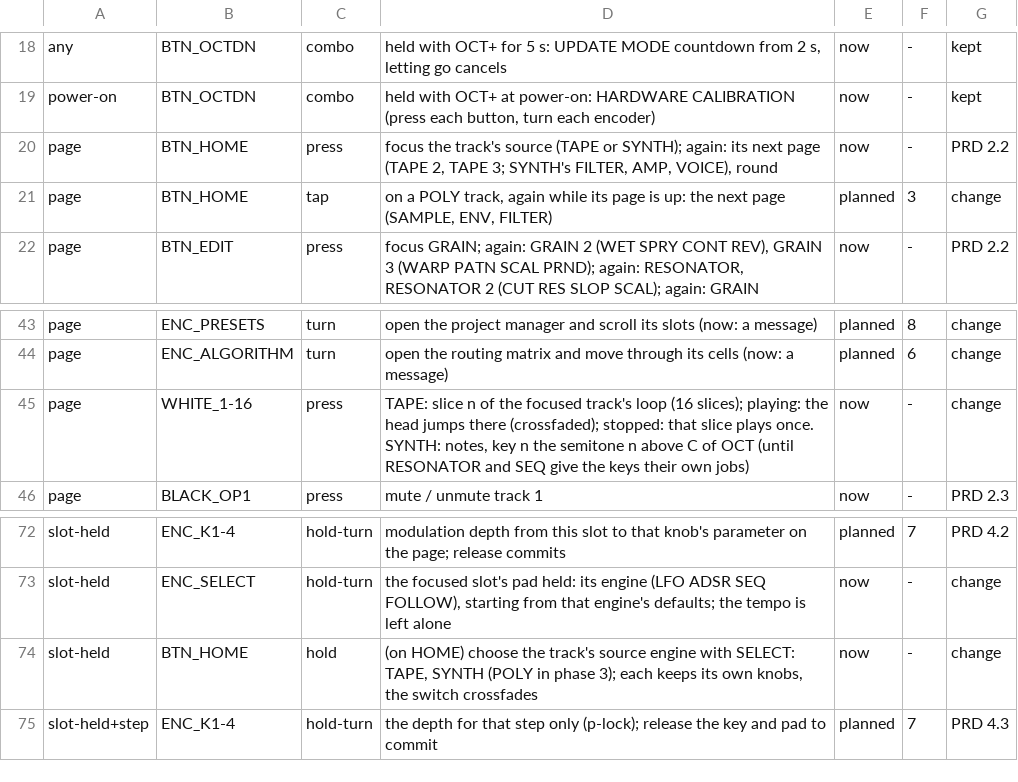
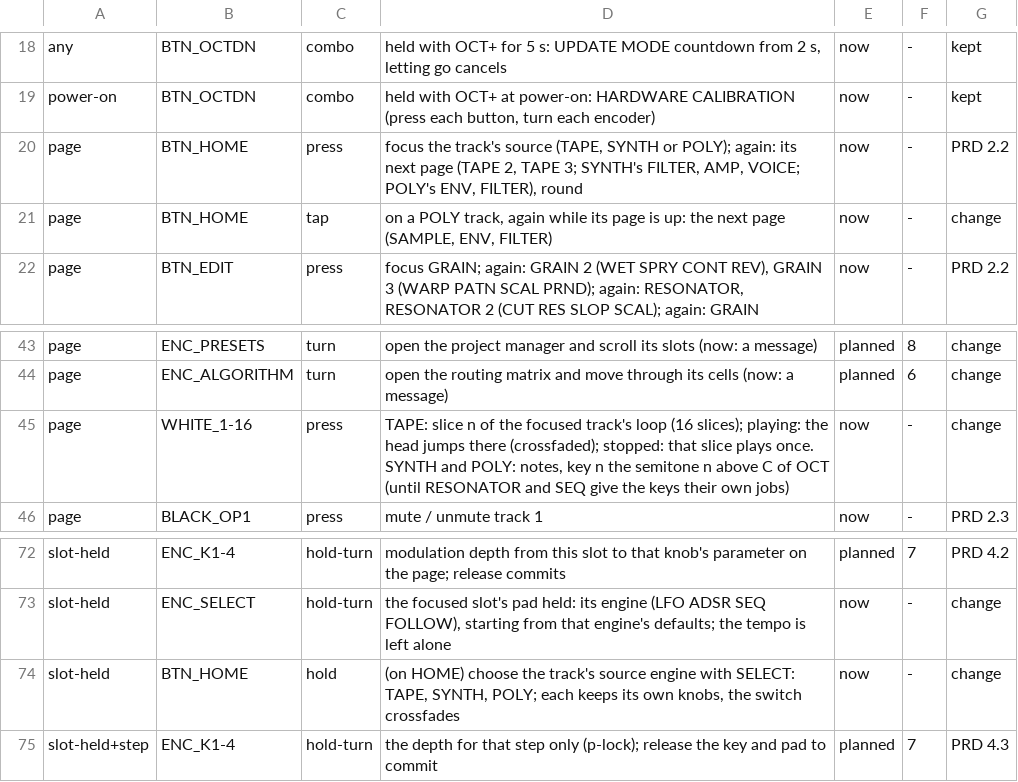
Before and after one commit to thoughtgrain/moss-and-air, a TSV file: bryo/docs/controls.tsv, drawn as a sheet; only a part is shown, gaps mark what is left out.

```diff
--- a/bryo/docs/controls.tsv
+++ b/bryo/docs/controls.tsv
@@ -19,4 +19,4 @@ any	BTN_OCTDN	combo	held with OCT+ for 5 s: UPDATE MODE countdown from 2 s, lett
 power-on	BTN_OCTDN	combo	held with OCT+ at power-on: HARDWARE CALIBRATION (press each button, turn each encoder)	now	-	kept
-page	BTN_HOME	press	focus the track's source (TAPE or SYNTH); again: its next page (TAPE 2, TAPE 3; SYNTH's FILTER, AMP, VOICE), round	now	-	PRD 2.2
-page	BTN_HOME	tap	on a POLY track, again while its page is up: the next page (SAMPLE, ENV, FILTER)	planned	3	change
+page	BTN_HOME	press	focus the track's source (TAPE, SYNTH or POLY); again: its next page (TAPE 2, TAPE 3; SYNTH's FILTER, AMP, VOICE; POLY's ENV, FILTER), round	now	-	PRD 2.2
+page	BTN_HOME	tap	on a POLY track, again while its page is up: the next page (SAMPLE, ENV, FILTER)	now	-	change
 page	BTN_EDIT	press	focus GRAIN; again: GRAIN 2 (WET SPRY CONT REV), GRAIN 3 (WARP PATN SCAL PRND); again: RESONATOR, RESONATOR 2 (CUT RES SLOP SCAL); again: GRAIN	now	-	PRD 2.2
@@ -44,3 +44,3 @@ page	ENC_PRESETS	turn	open the project manager and scroll its slots (now: a mess
 page	ENC_ALGORITHM	turn	open the routing matrix and move through its cells (now: a message)	planned	6	change
-page	WHITE_1-16	press	TAPE: slice n of the focused track's loop (16 slices); playing: the head jumps there (crossfaded); stopped: that slice plays once. SYNTH: notes, key n the semitone n above C of OCT (until RESONATOR and SEQ give the keys their own jobs)	now	-	change
+page	WHITE_1-16	press	TAPE: slice n of the focused track's loop (16 slices); playing: the head jumps there (crossfaded); stopped: that slice plays once. SYNTH and POLY: notes, key n the semitone n above C of OCT (until RESONATOR and SEQ give the keys their own jobs)	now	-	change
 page	BLACK_OP1	press	mute / unmute track 1	now	-	PRD 2.3
@@ -73,3 +73,3 @@ slot-held	ENC_K1-4	hold-turn	modulation depth from this slot to that knob's para
 slot-held	ENC_SELECT	hold-turn	the focused slot's pad held: its engine (LFO ADSR SEQ FOLLOW), starting from that engine's defaults; the tempo is left alone	now	-	change
-slot-held	BTN_HOME	hold	(on HOME) choose the track's source engine with SELECT: TAPE, SYNTH (POLY in phase 3); each keeps its own knobs, the switch crossfades	now	-	change
+slot-held	BTN_HOME	hold	(on HOME) choose the track's source engine with SELECT: TAPE, SYNTH, POLY; each keeps its own knobs, the switch crossfades	now	-	change
 slot-held+step	ENC_K1-4	hold-turn	the depth for that step only (p-lock); release the key and pad to commit	planned	7	PRD 4.3
```
Also changed, not shown: 14 other files.
